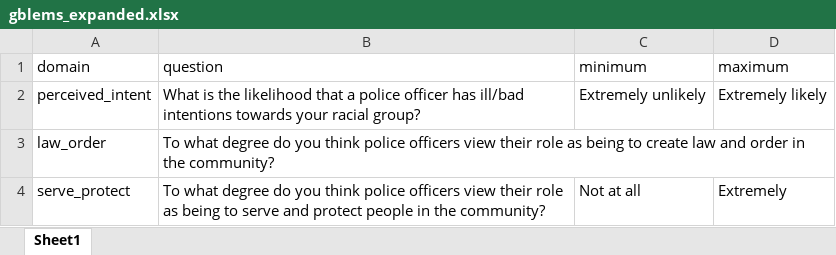
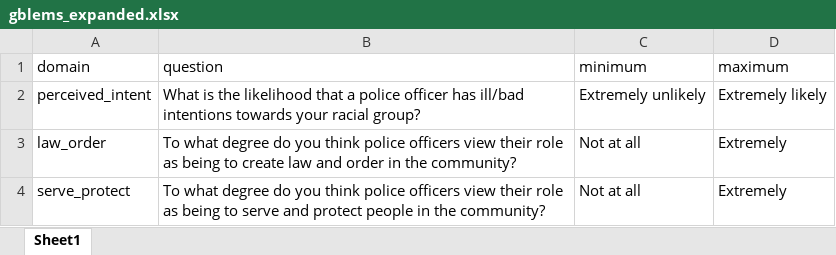
Before and after one commit to ryanetracy/pol_meta2, an Excel workbook: gblems_expanded.xlsx, sheet Sheet1, drawn as a sheet; values as stored, in another font and other column widths than the file's, no borders; the diff names each change by its address in the sheet, - before the commit and + after, or states it on an @@ line.

```diff
--- a/gblems_expanded.xlsx (sheet Sheet1)
+++ b/gblems_expanded.xlsx (sheet Sheet1)
-C3 (minimum): (empty)
+C3 (minimum): Not at all
-D3 (maximum): (empty)
+D3 (maximum): Extremely
```
Also changed, not shown: blocks_conditions.xlsx, 3 other files.
